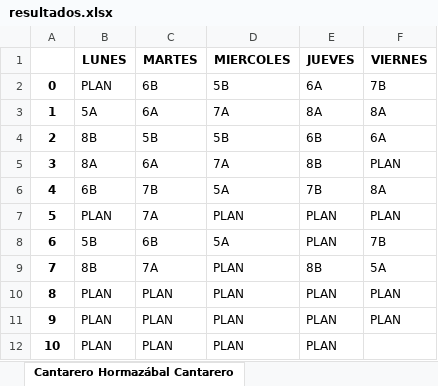
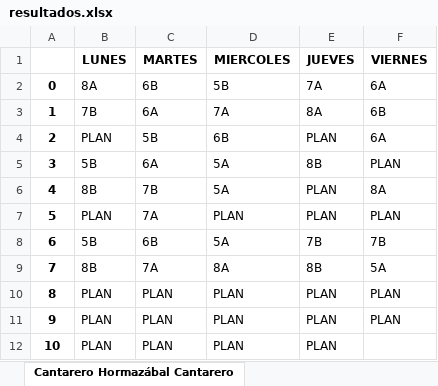
Before and after one commit to rihanuch/proyecto-optimizacion, an Excel workbook: resultados/resultados.xlsx, sheet Cantarero Hormazábal Cantarero, drawn as a sheet; values as stored, in another font and other column widths than the file's, no borders; removed rows and columns are numbered as before the commit, all else as after; the diff names each change by its address in the sheet, - before the commit and + after, or states it on an @@ line.

```diff
--- a/resultados/resultados.xlsx (sheet Cantarero Hormazábal Cantarero)
+++ b/resultados/resultados.xlsx (sheet Cantarero Hormazábal Cantarero)
-row 2: 0 | PLAN | 6B | 5B | 6A | 7B
+row 2: 0 | 8A | 6B | 5B | 7A | 6A
-B3 (LUNES): 5A
+B3 (LUNES): 7B
-F3 (VIERNES): 8A
+F3 (VIERNES): 6B
-row 4: 2 | 8B | 5B | 5B | 6B | 6A
+row 4: 2 | PLAN | 5B | 6B | PLAN | 6A
-B5 (LUNES): 8A
+B5 (LUNES): 5B
-D5 (MIERCOLES): 7A
+D5 (MIERCOLES): 5A
-B6 (LUNES): 6B
+B6 (LUNES): 8B
-E6 (JUEVES): 7B
+E6 (JUEVES): PLAN
-E8 (JUEVES): PLAN
+E8 (JUEVES): 7B
-D9 (MIERCOLES): PLAN
+D9 (MIERCOLES): 8A
```
Also changed, not shown: sheet Vega Maureira Ángela María, sheet 5B, sheet Altamirano Jaque Karen, sheet Morales Méndez Víctor Manuel, sheet 6B, sheet 8A, 36 more sheets, 1 other file.
